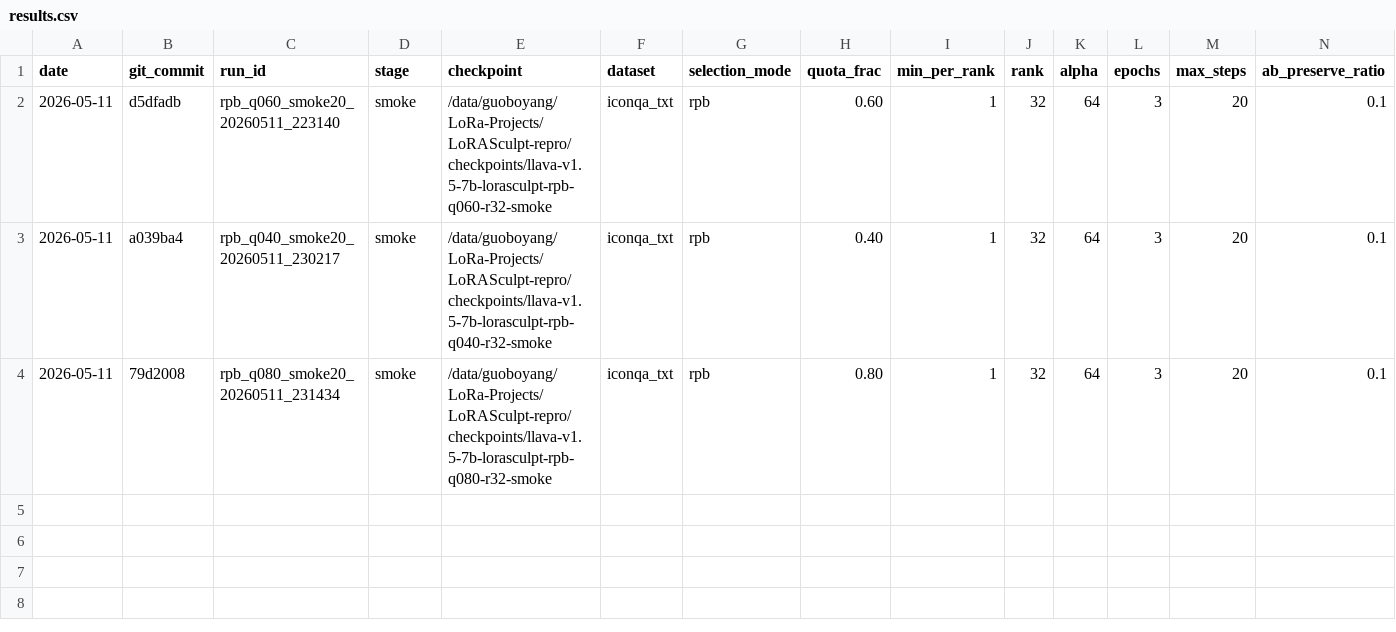
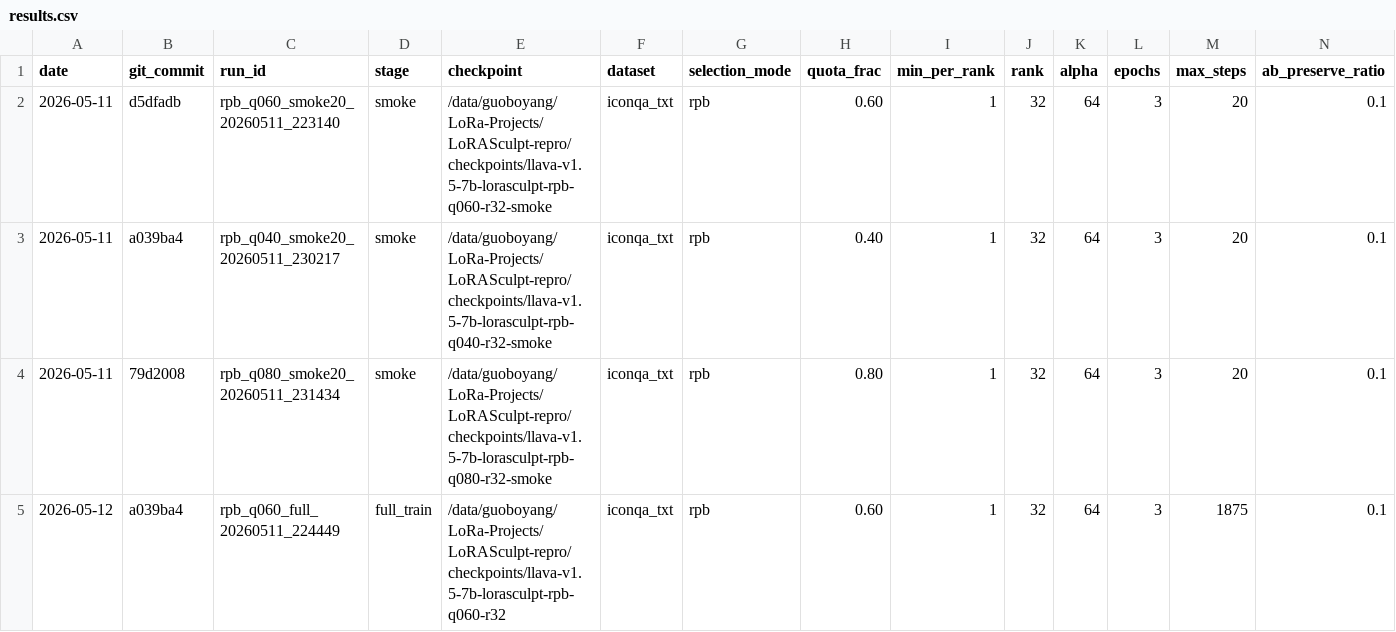
Before and after one commit to BoyangGuo1789/LoRASculpt-repro, a CSV file: experiments/rank_path_balanced_lora/results.csv, drawn as a sheet; only a part is shown; rows hold the shown columns only; the diff names each change by its address in the sheet, - before the commit and + after, or states it on an @@ line.

Commit message:
exp(rpb): record q060 full train

```diff
--- a/experiments/rank_path_balanced_lora/results.csv
+++ b/experiments/rank_path_balanced_lora/results.csv
+row 5: 2026-05-12 | a039ba4 | rpb_q060_full_20260511_224449 | full_train | /data/guoboyang/LoRa-Projects/LoRASculpt-repro/checkpoints/llava-v1.5-7b-lorasculpt-rpb-q060-r32 | iconqa_txt | rpb | 0.60 | 1 | 32 | 64 | 3 | 1875 | 0.1
```
